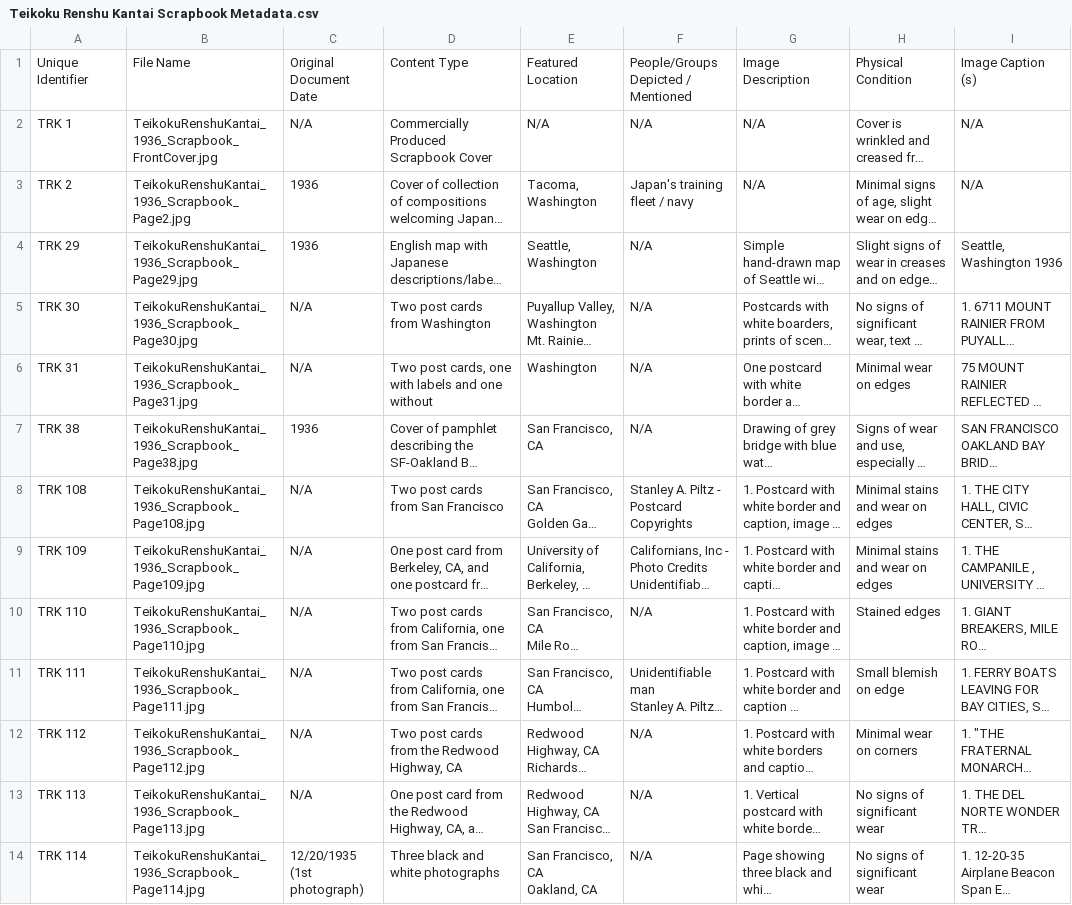
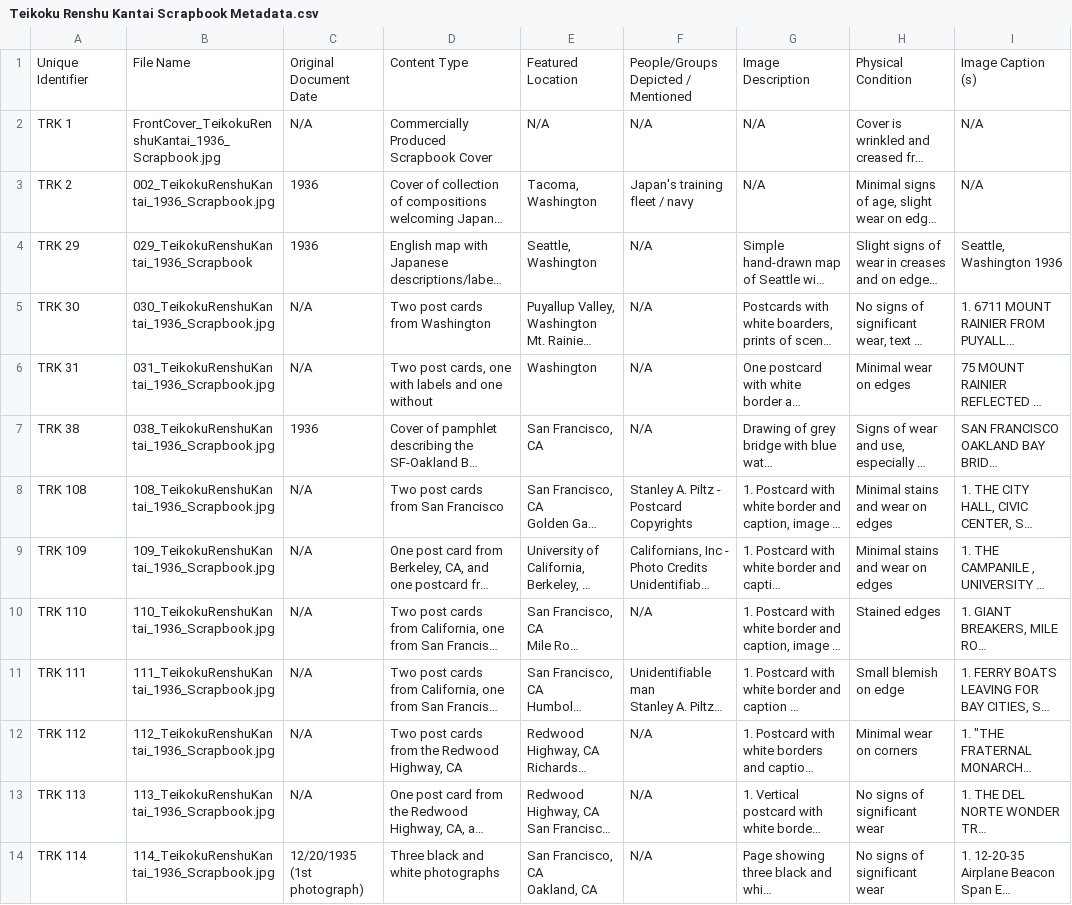
Before and after one commit to dwilkens13/Teikoku-Renshu-Kentai-Scrapbook-Metadata, a CSV file: Teikoku Renshu Kantai Scrapbook Metadata.csv, drawn as a sheet; only a part is shown; long unchanged cells end in …; the diff covers the shown part only; the diff names each change by its address in the sheet, - before the commit and + after, or states it on an @@ line.

Commit message:
Add files via upload

```diff
--- a/Teikoku Renshu Kantai Scrapbook Metadata.csv
+++ b/Teikoku Renshu Kantai Scrapbook Metadata.csv
-B2: TeikokuRenshuKantai_1936_Scrapbook_FrontCover.jpg
+B2: FrontCover_TeikokuRenshuKantai_1936_Scrapbook.jpg
-B3: TeikokuRenshuKantai_1936_Scrapbook_Page2.jpg
+B3: 002_TeikokuRenshuKantai_1936_Scrapbook.jpg
-B4: TeikokuRenshuKantai_1936_Scrapbook_Page29.jpg
+B4: 029_TeikokuRenshuKantai_1936_Scrapbook
-B5: TeikokuRenshuKantai_1936_Scrapbook_Page30.jpg
+B5: 030_TeikokuRenshuKantai_1936_Scrapbook.jpg
-B6: TeikokuRenshuKantai_1936_Scrapbook_Page31.jpg
+B6: 031_TeikokuRenshuKantai_1936_Scrapbook.jpg
-B7: TeikokuRenshuKantai_1936_Scrapbook_Page38.jpg
+B7: 038_TeikokuRenshuKantai_1936_Scrapbook.jpg
-B8: TeikokuRenshuKantai_1936_Scrapbook_Page108.jpg
+B8: 108_TeikokuRenshuKantai_1936_Scrapbook.jpg
-B9: TeikokuRenshuKantai_1936_Scrapbook_Page109.jpg
+B9: 109_TeikokuRenshuKantai_1936_Scrapbook.jpg
-B10: TeikokuRenshuKantai_1936_Scrapbook_Page110.jpg
+B10: 110_TeikokuRenshuKantai_1936_Scrapbook.jpg
-B11: TeikokuRenshuKantai_1936_Scrapbook_Page111.jpg
+B11: 111_TeikokuRenshuKantai_1936_Scrapbook.jpg
-B12: TeikokuRenshuKantai_1936_Scrapbook_Page112.jpg
+B12: 112_TeikokuRenshuKantai_1936_Scrapbook.jpg
-B13: TeikokuRenshuKantai_1936_Scrapbook_Page113.jpg
+B13: 113_TeikokuRenshuKantai_1936_Scrapbook.jpg
-B14: TeikokuRenshuKantai_1936_Scrapbook_Page114.jpg
+B14: 114_TeikokuRenshuKantai_1936_Scrapbook.jpg
```
Also changed, not shown: 12 edited cells elsewhere in this file.
